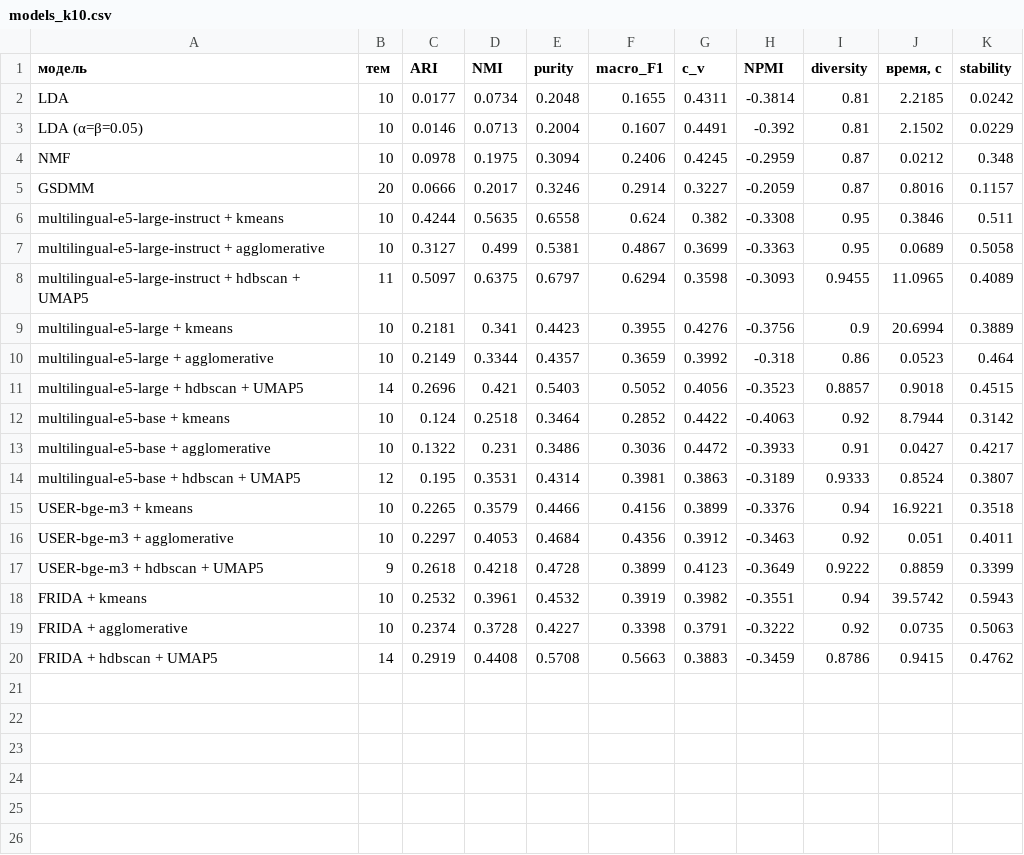
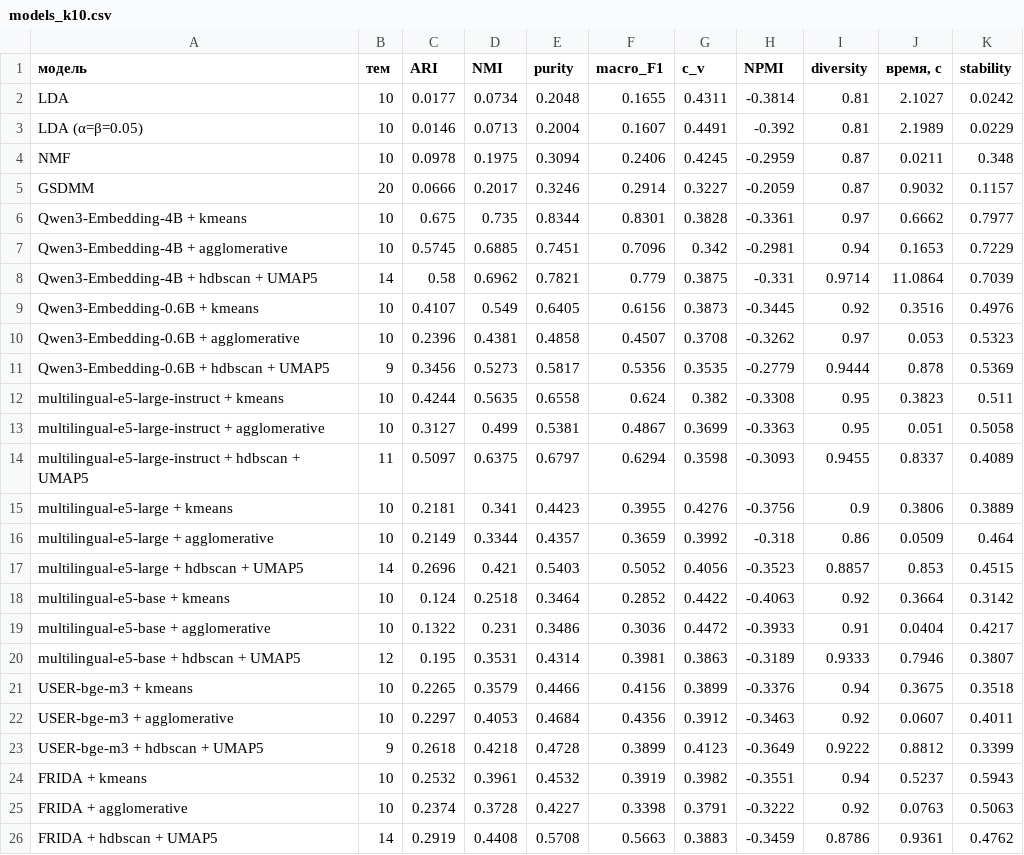
Before and after one commit to nonqr/exit-interview-topics, a CSV file: docs/results/models_k10.csv, drawn as a sheet.

Commit message:
Итоги сравнения с Qwen3-Embedding: обновлены таблицы, график, ноутбук и документация
Qwen3-Embedding-4B + KMeans выполнила все цели: ARI 0.68, macro-F1 0.83,
устойчивость 0.80. Каждая из 10 тем соответствует одной настоящей причине.

```diff
--- a/docs/results/models_k10.csv
+++ b/docs/results/models_k10.csv
@@ -1,20 +1,26 @@
 модель,тем,ARI,NMI,purity,macro_F1,c_v,NPMI,diversity,"время, с",stability
-LDA,10,0.0177,0.0734,0.2048,0.1655,0.4311,-0.3814,0.81,2.2185,0.0242
-LDA (α=β=0.05),10,0.0146,0.0713,0.2004,0.1607,0.4491,-0.392,0.81,2.1502,0.0229
-NMF,10,0.0978,0.1975,0.3094,0.2406,0.4245,-0.2959,0.87,0.0212,0.348
-GSDMM,20,0.0666,0.2017,0.3246,0.2914,0.3227,-0.2059,0.87,0.8016,0.1157
-multilingual-e5-large-instruct + kmeans,10,0.4244,0.5635,0.6558,0.624,0.382,-0.3308,0.95,0.3846,0.511
-multilingual-e5-large-instruct + agglomerative,10,0.3127,0.499,0.5381,0.4867,0.3699,-0.3363,0.95,0.0689,0.5058
-multilingual-e5-large-instruct + hdbscan + UMAP5,11,0.5097,0.6375,0.6797,0.6294,0.3598,-0.3093,0.9455,11.0965,0.4089
-multilingual-e5-large + kmeans,10,0.2181,0.341,0.4423,0.3955,0.4276,-0.3756,0.9,20.6994,0.3889
-multilingual-e5-large + agglomerative,10,0.2149,0.3344,0.4357,0.3659,0.3992,-0.318,0.86,0.0523,0.464
-multilingual-e5-large + hdbscan + UMAP5,14,0.2696,0.421,0.5403,0.5052,0.4056,-0.3523,0.8857,0.9018,0.4515
-multilingual-e5-base + kmeans,10,0.124,0.2518,0.3464,0.2852,0.4422,-0.4063,0.92,8.7944,0.3142
-multilingual-e5-base + agglomerative,10,0.1322,0.231,0.3486,0.3036,0.4472,-0.3933,0.91,0.0427,0.4217
-multilingual-e5-base + hdbscan + UMAP5,12,0.195,0.3531,0.4314,0.3981,0.3863,-0.3189,0.9333,0.8524,0.3807
-USER-bge-m3 + kmeans,10,0.2265,0.3579,0.4466,0.4156,0.3899,-0.3376,0.94,16.9221,0.3518
-USER-bge-m3 + agglomerative,10,0.2297,0.4053,0.4684,0.4356,0.3912,-0.3463,0.92,0.051,0.4011
-USER-bge-m3 + hdbscan + UMAP5,9,0.2618,0.4218,0.4728,0.3899,0.4123,-0.3649,0.9222,0.8859,0.3399
-FRIDA + kmeans,10,0.2532,0.3961,0.4532,0.3919,0.3982,-0.3551,0.94,39.5742,0.5943
-FRIDA + agglomerative,10,0.2374,0.3728,0.4227,0.3398,0.3791,-0.3222,0.92,0.0735,0.5063
-FRIDA + hdbscan + UMAP5,14,0.2919,0.4408,0.5708,0.5663,0.3883,-0.3459,0.8786,0.9415,0.4762
+LDA,10,0.0177,0.0734,0.2048,0.1655,0.4311,-0.3814,0.81,2.1027,0.0242
+LDA (α=β=0.05),10,0.0146,0.0713,0.2004,0.1607,0.4491,-0.392,0.81,2.1989,0.0229
+NMF,10,0.0978,0.1975,0.3094,0.2406,0.4245,-0.2959,0.87,0.0211,0.348
+GSDMM,20,0.0666,0.2017,0.3246,0.2914,0.3227,-0.2059,0.87,0.9032,0.1157
+Qwen3-Embedding-4B + kmeans,10,0.675,0.735,0.8344,0.8301,0.3828,-0.3361,0.97,0.6662,0.7977
+Qwen3-Embedding-4B + agglomerative,10,0.5745,0.6885,0.7451,0.7096,0.342,-0.2981,0.94,0.1653,0.7229
+Qwen3-Embedding-4B + hdbscan + UMAP5,14,0.58,0.6962,0.7821,0.779,0.3875,-0.331,0.9714,11.0864,0.7039
+Qwen3-Embedding-0.6B + kmeans,10,0.4107,0.549,0.6405,0.6156,0.3873,-0.3445,0.92,0.3516,0.4976
+Qwen3-Embedding-0.6B + agglomerative,10,0.2396,0.4381,0.4858,0.4507,0.3708,-0.3262,0.97,0.053,0.5323
+Qwen3-Embedding-0.6B + hdbscan + UMAP5,9,0.3456,0.5273,0.5817,0.5356,0.3535,-0.2779,0.9444,0.878,0.5369
+multilingual-e5-large-instruct + kmeans,10,0.4244,0.5635,0.6558,0.624,0.382,-0.3308,0.95,0.3823,0.511
+multilingual-e5-large-instruct + agglomerative,10,0.3127,0.499,0.5381,0.4867,0.3699,-0.3363,0.95,0.051,0.5058
+multilingual-e5-large-instruct + hdbscan + UMAP5,11,0.5097,0.6375,0.6797,0.6294,0.3598,-0.3093,0.9455,0.8337,0.4089
+multilingual-e5-large + kmeans,10,0.2181,0.341,0.4423,0.3955,0.4276,-0.3756,0.9,0.3806,0.3889
+multilingual-e5-large + agglomerative,10,0.2149,0.3344,0.4357,0.3659,0.3992,-0.318,0.86,0.0509,0.464
+multilingual-e5-large + hdbscan + UMAP5,14,0.2696,0.421,0.5403,0.5052,0.4056,-0.3523,0.8857,0.853,0.4515
+multilingual-e5-base + kmeans,10,0.124,0.2518,0.3464,0.2852,0.4422,-0.4063,0.92,0.3664,0.3142
+multilingual-e5-base + agglomerative,10,0.1322,0.231,0.3486,0.3036,0.4472,-0.3933,0.91,0.0404,0.4217
+multilingual-e5-base + hdbscan + UMAP5,12,0.195,0.3531,0.4314,0.3981,0.3863,-0.3189,0.9333,0.7946,0.3807
+USER-bge-m3 + kmeans,10,0.2265,0.3579,0.4466,0.4156,0.3899,-0.3376,0.94,0.3675,0.3518
+USER-bge-m3 + agglomerative,10,0.2297,0.4053,0.4684,0.4356,0.3912,-0.3463,0.92,0.0607,0.4011
+USER-bge-m3 + hdbscan + UMAP5,9,0.2618,0.4218,0.4728,0.3899,0.4123,-0.3649,0.9222,0.8812,0.3399
+FRIDA + kmeans,10,0.2532,0.3961,0.4532,0.3919,0.3982,-0.3551,0.94,0.5237,0.5943
+FRIDA + agglomerative,10,0.2374,0.3728,0.4227,0.3398,0.3791,-0.3222,0.92,0.0763,0.5063
+FRIDA + hdbscan + UMAP5,14,0.2919,0.4408,0.5708,0.5663,0.3883,-0.3459,0.8786,0.9361,0.4762
```
Also changed, not shown: docs/results/n_topics.csv, 5 other files.
